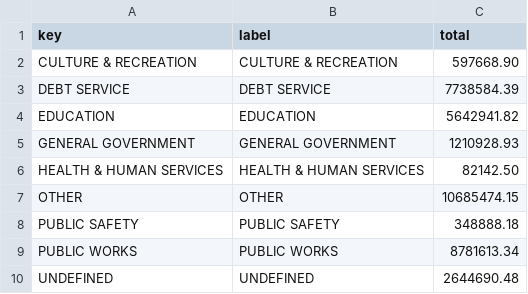
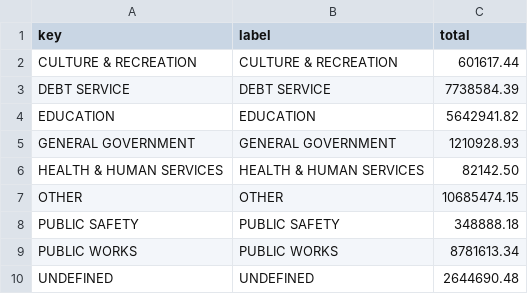
Before and after one commit to agbaber/marblehead, a CSV file: data/town_spending/department_totals.csv, drawn as a sheet.

Commit message:
Refresh Town spending snapshot (2026-09-29) (#1261)
Co-authored-by: marblehead-bot <noreply@marbleheaddata.org>

```diff
--- a/data/town_spending/department_totals.csv
+++ b/data/town_spending/department_totals.csv
@@ -1,3 +1,3 @@
 key,label,total
-CULTURE & RECREATION,CULTURE & RECREATION,597668.90
+CULTURE & RECREATION,CULTURE & RECREATION,601617.44
 DEBT SERVICE,DEBT SERVICE,7738584.39
```
Also changed, not shown: data/town_spending/vendor_totals.csv, 1 other file.
